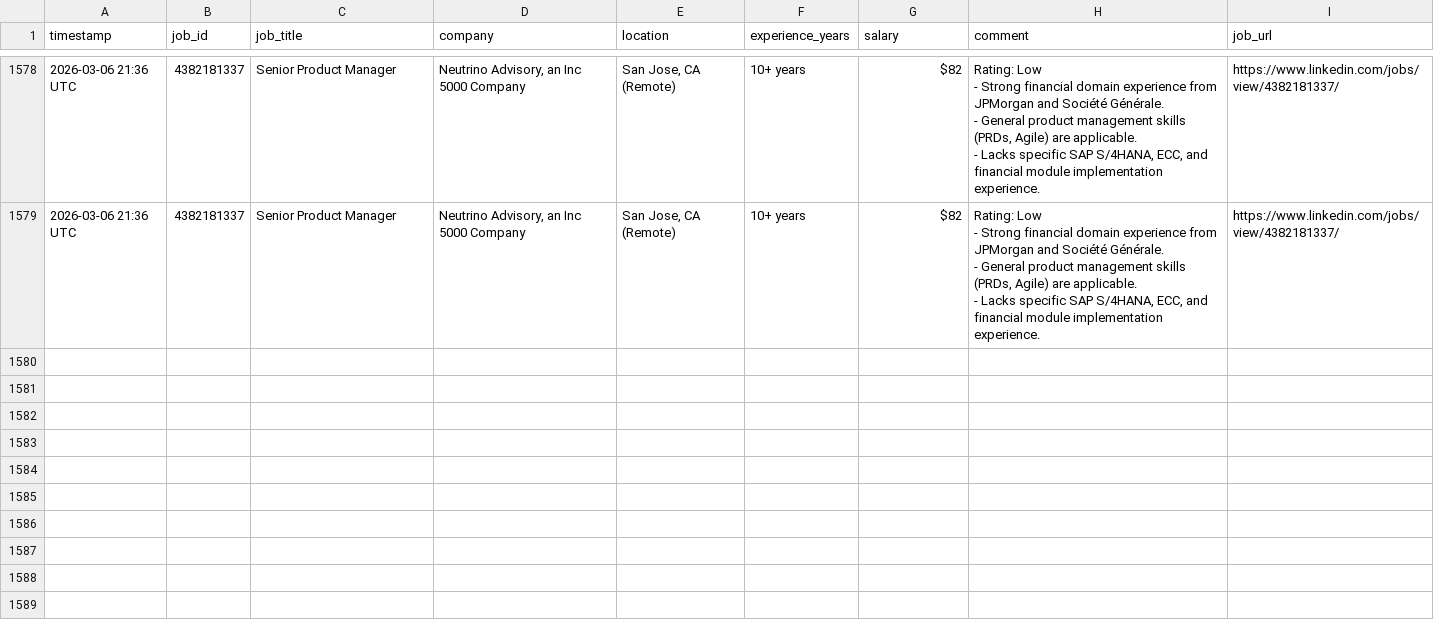
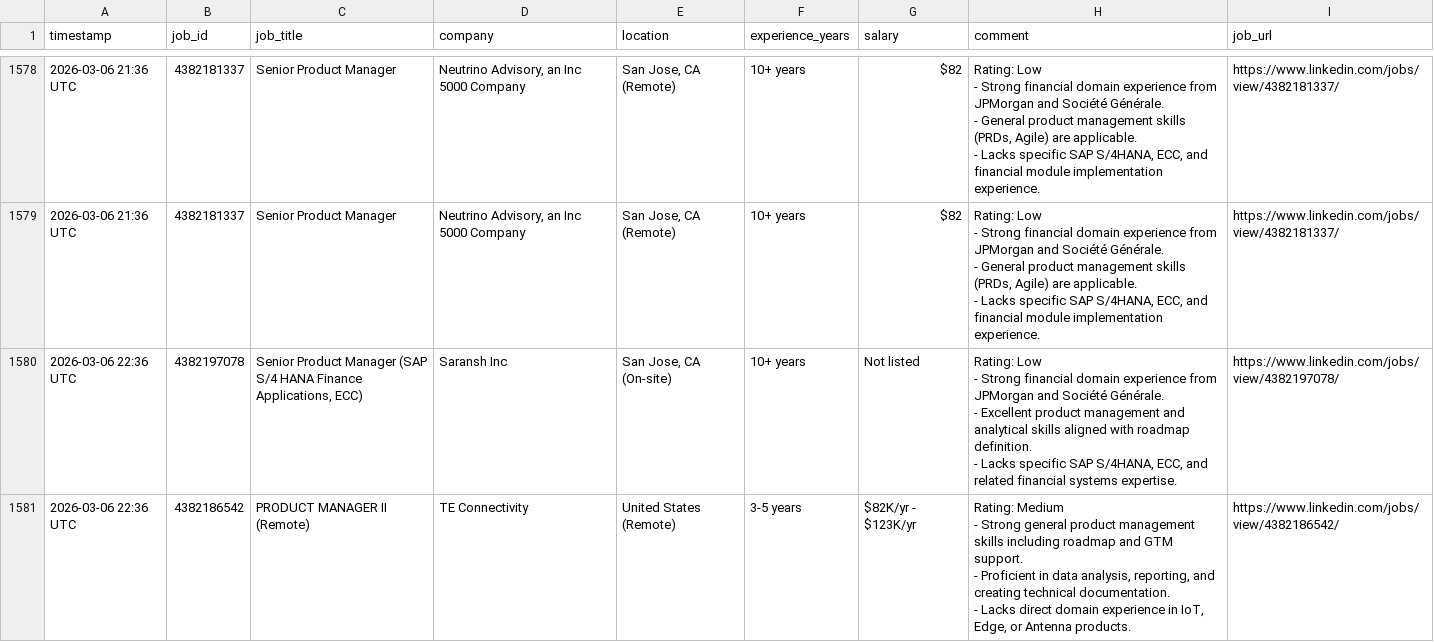
Before and after one commit to emmayisun/linkedin-job-tracker, a CSV file: jobs.csv, drawn as a sheet; only a part is shown, gaps mark what is left out; ↵ is a line break in a cell; the diff covers the shown part only; the diff names each change by its address in the sheet, - before the commit and + after, or states it on an @@ line.

```diff
--- a/jobs.csv
+++ b/jobs.csv
+row 1580: 2026-03-06 22:36 UTC | 4382197078 | Senior Product Manager (SAP S/4 HANA Finance Applications, ECC) | Saransh Inc | San Jose, CA (On-site) | 10+ years | Not listed | Rating: Low ↵ - Strong financial domain experience from JPMorgan and Société Générale. ↵ - Excellent product management and analytical skills aligned with roadmap definition. ↵ - Lacks specific SAP S/4HANA, ECC, and related financial systems expertise. | https://www.linkedin.com/jobs/view/4382197078/
+row 1581: 2026-03-06 22:36 UTC | 4382186542 | PRODUCT MANAGER II (Remote) | TE Connectivity | United States (Remote) | 3-5 years | $82K/yr - $123K/yr | Rating: Medium ↵ - Strong general product management skills including roadmap and GTM support. ↵ - Proficient in data analysis, reporting, and creating technical documentation. ↵ - Lacks direct domain experience in IoT, Edge, or Antenna products. | https://www.linkedin.com/jobs/view/4382186542/
```
Also changed, not shown: 5 added rows elsewhere in this file.
